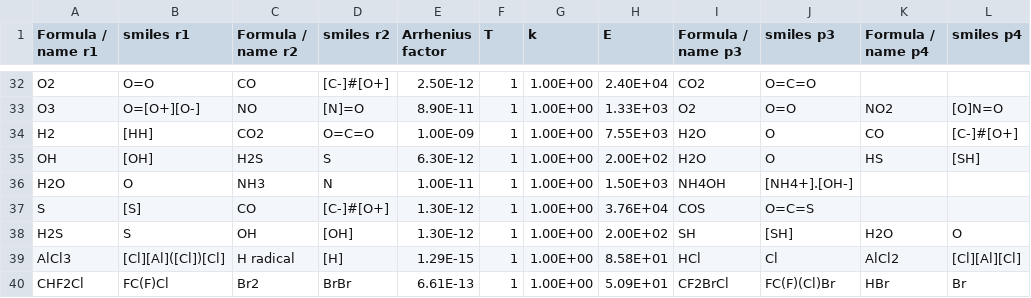
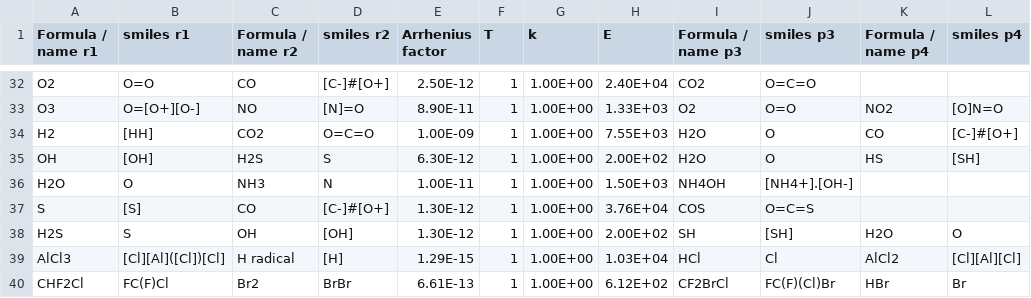
Before and after one commit to clarice-m04/rxnrate2, a CSV file: src/rxnrate2/database/Data_projet.csv, drawn as a sheet; only a part is shown, gaps mark what is left out.

Commit message:
Correction de deux lignes dans la database csv

```diff
--- a/src/rxnrate2/database/Data_projet.csv
+++ b/src/rxnrate2/database/Data_projet.csv
@@ -38,3 +38,3 @@ S;[S];CO;[C-]#[O+];1.30E-12;1;1.00E+00;3.76E+04;COS;O=C=S;;
 H2S;S;OH;[OH];1.30E-12;1;1.00E+00;2.00E+02;SH;[SH];H2O;O
-AlCl3;[Cl][Al]([Cl])[Cl];H radical;[H];1.29E-15;1;1.00E+00;8.58E+01;HCl;Cl;AlCl2;[Cl][Al][Cl]
-CHF2Cl;FC(F)Cl;Br2;BrBr;6.61E-13;1;1.00E+00;5.09E+01;CF2BrCl;FC(F)(Cl)Br;HBr;Br
+AlCl3;[Cl][Al]([Cl])[Cl];H radical;[H];1.29E-15;1;1.00E+00;1.03E+04;HCl;Cl;AlCl2;[Cl][Al][Cl]
+CHF2Cl;FC(F)Cl;Br2;BrBr;6.61E-13;1;1.00E+00;6.12E+02;CF2BrCl;FC(F)(Cl)Br;HBr;Br
```
